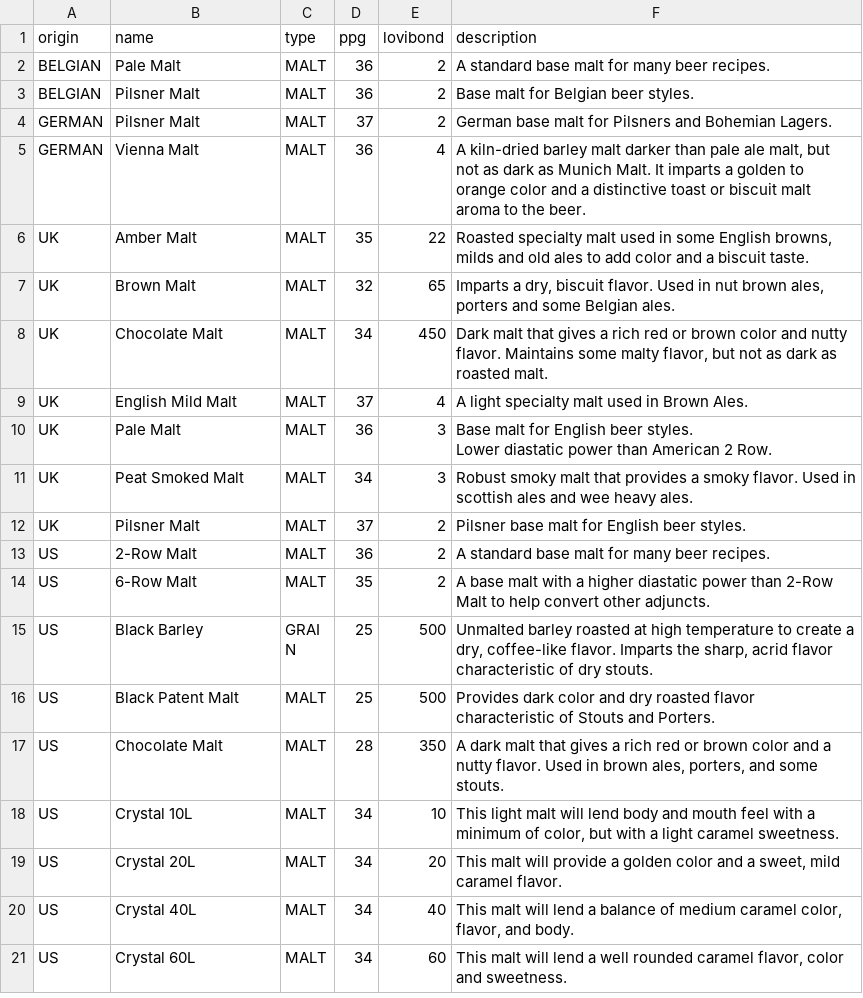
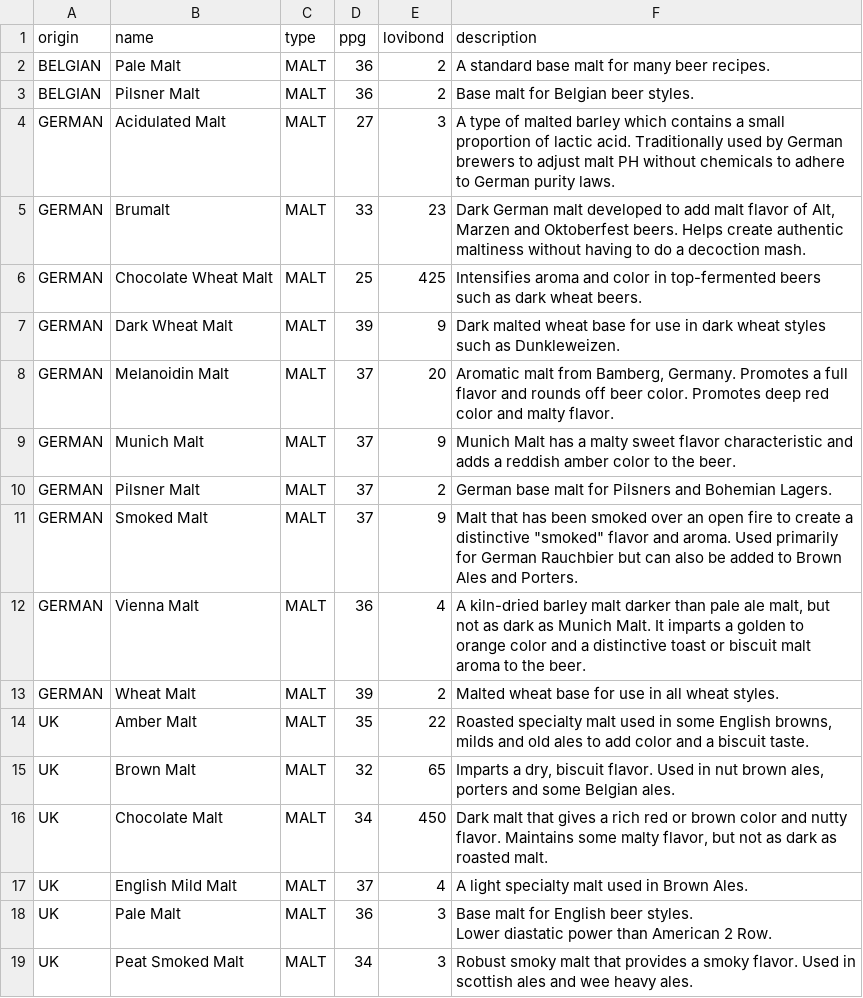
Before and after one commit to ryanpetrello/draughtcraft, a CSV file: draughtcraft/data/fermentables.csv, drawn as a sheet; only a part is shown; the shorter side is filled out with more unchanged rows; the diff names each change by its address in the sheet, - before the commit and + after, or states it on an @@ line.

Commit message:
German ingredient additions.

```diff
--- a/draughtcraft/data/fermentables.csv
+++ b/draughtcraft/data/fermentables.csv
+row 4: GERMAN | Acidulated Malt | MALT | 27 | 3 | A type of malted barley which contains a small proportion of lactic acid. Traditionally used by German brewers to adjust malt PH without chemicals to adhere to German purity laws.
+row 5: GERMAN | Brumalt | MALT | 33 | 23 | Dark German malt developed to add malt flavor of Alt, Marzen and Oktoberfest beers. Helps create authentic maltiness without having to do a decoction mash.
+row 6: GERMAN | Chocolate Wheat Malt | MALT | 25 | 425 | Intensifies aroma and color in top-fermented beers such as dark wheat beers.
+row 7: GERMAN | Dark Wheat Malt | MALT | 39 | 9 | Dark malted wheat base for use in dark wheat styles such as Dunkleweizen.
+row 8: GERMAN | Melanoidin Malt | MALT | 37 | 20 | Aromatic malt from Bamberg, Germany. Promotes a full flavor and rounds off beer color. Promotes deep red color and malty flavor.
+row 9: GERMAN | Munich Malt | MALT | 37 | 9 | Munich Malt has a malty sweet flavor characteristic and adds a reddish amber color to the beer.
+row 11: GERMAN | Smoked Malt | MALT | 37 | 9 | Malt that has been smoked over an open fire to create a distinctive "smoked" flavor and aroma. Used primarily for German Rauchbier but can also be added to Brown Ales and Porters.
+row 13: GERMAN | Wheat Malt | MALT | 39 | 2 | Malted wheat base for use in all wheat styles.
```
